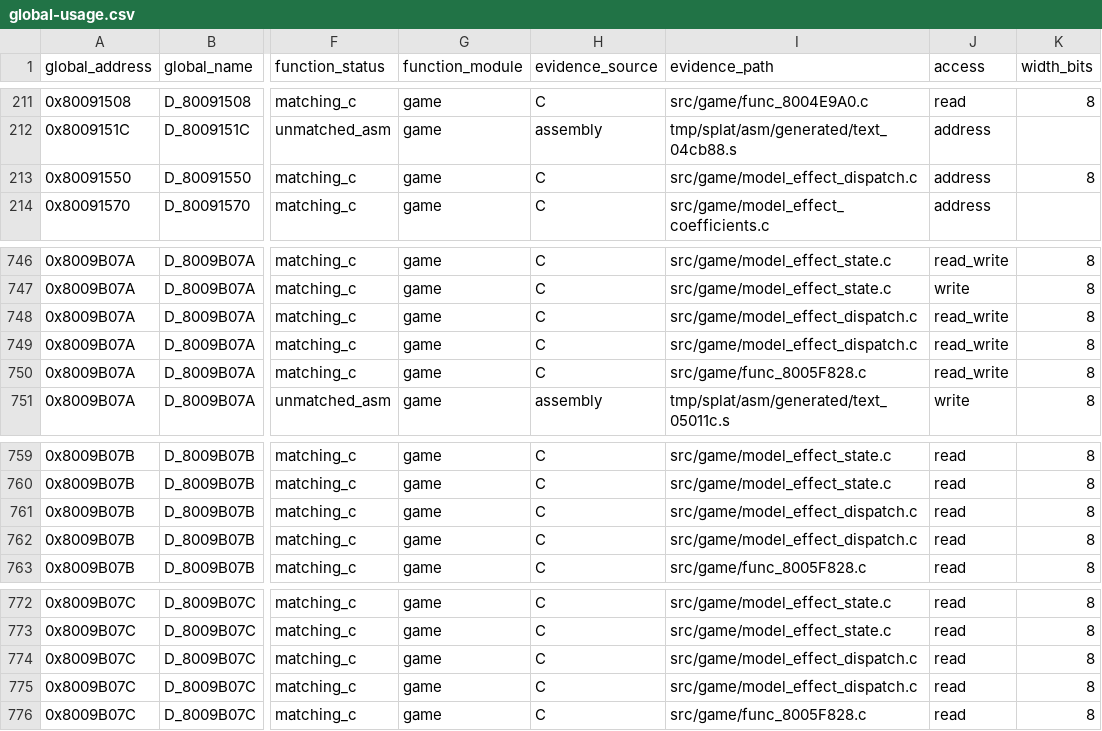
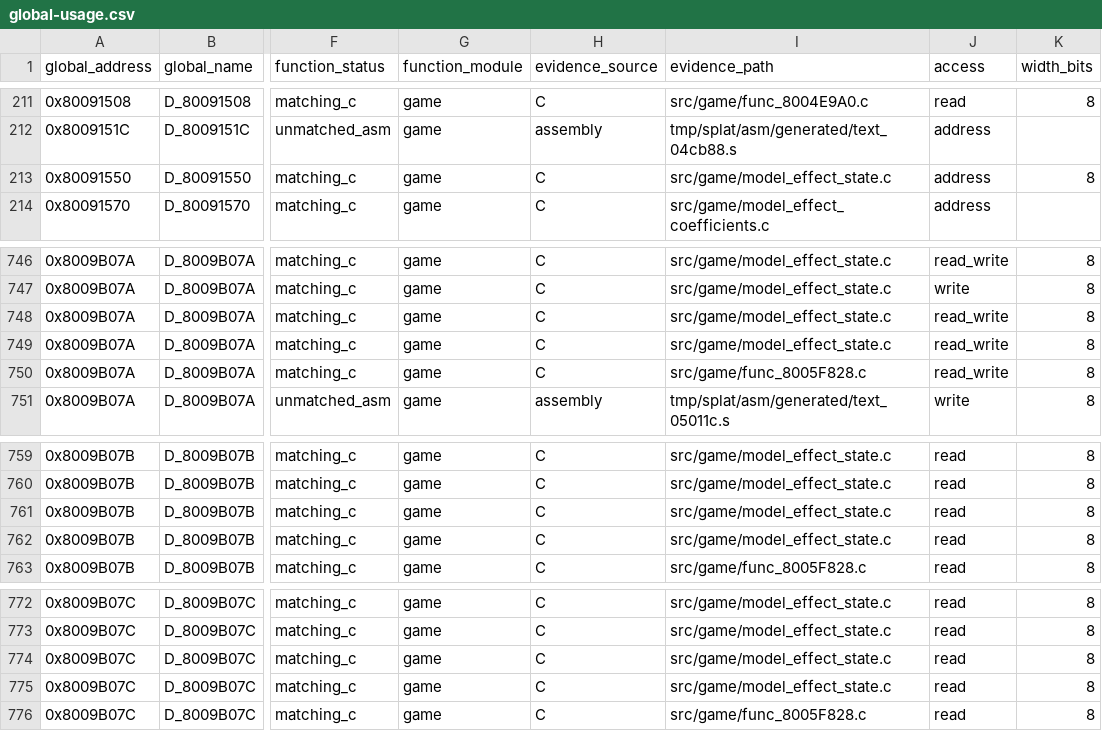
Before and after one commit to MaChInEgUn3/memories-decomp, a CSV file: notes/global-usage.csv, drawn as a sheet; only a part is shown, gaps mark what is left out; the diff names each change by its address in the sheet, - before the commit and + after, or states it on an @@ line.

```diff
--- a/notes/global-usage.csv
+++ b/notes/global-usage.csv
-I213 (evidence_path): src/game/model_effect_dispatch.c
+I213 (evidence_path): src/game/model_effect_state.c
-I748:I749 (evidence_path): src/game/model_effect_dispatch.c
+I748:I749 (evidence_path): src/game/model_effect_state.c
-I761:I762 (evidence_path): src/game/model_effect_dispatch.c
+I761:I762 (evidence_path): src/game/model_effect_state.c
-I774:I775 (evidence_path): src/game/model_effect_dispatch.c
+I774:I775 (evidence_path): src/game/model_effect_state.c
```
Also changed, not shown: 3 other files.
